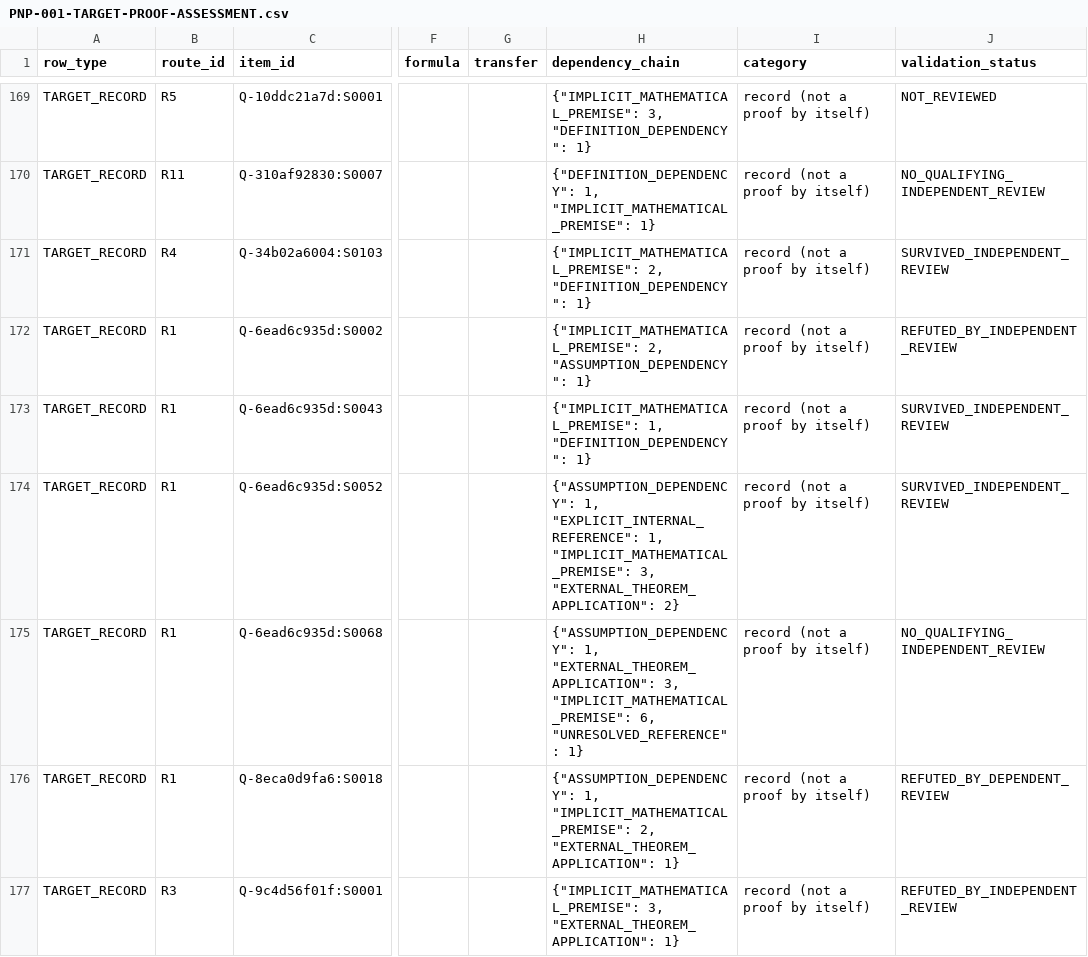
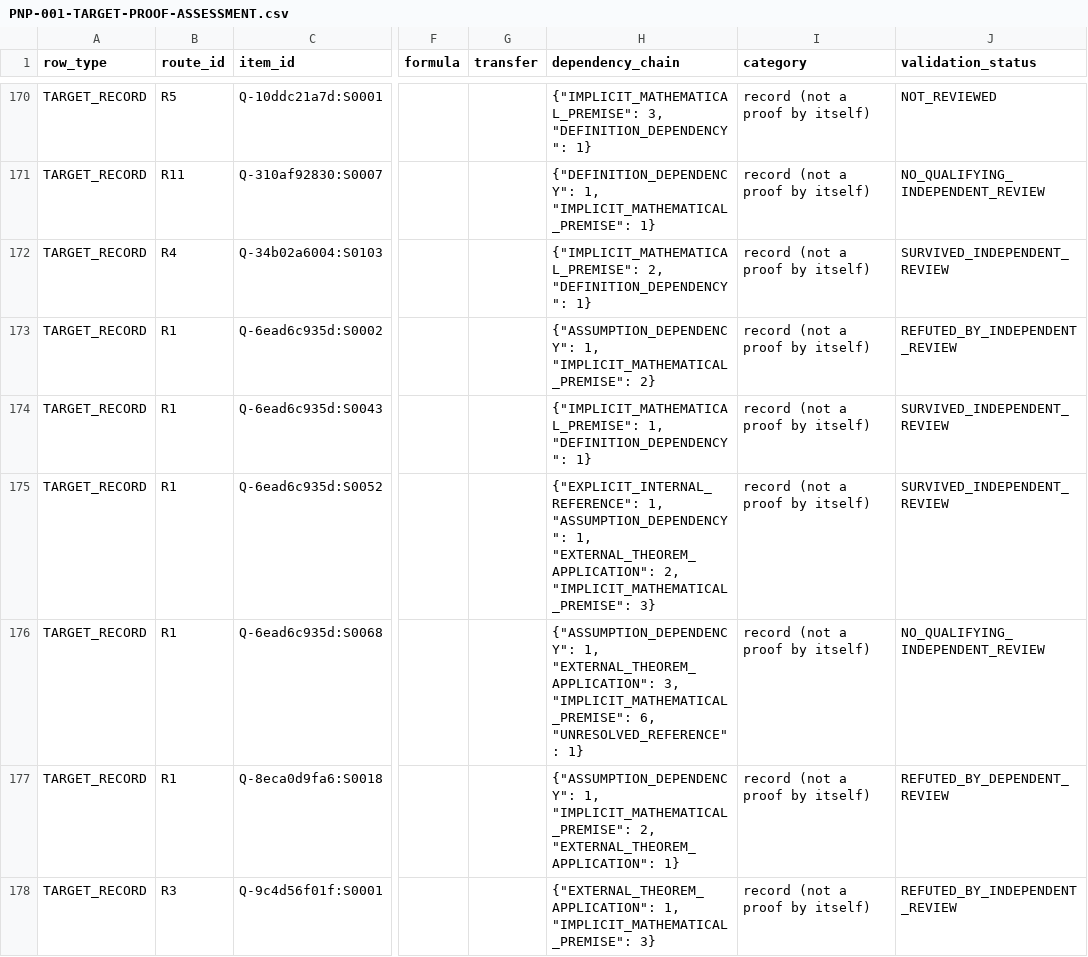
Before and after one commit to tonnestate/FruitStack-Eval, a CSV file: results/PNP-001-2026-11-18/target-assessment/PNP-001-TARGET-PROOF-ASSESSMENT.csv, drawn as a sheet; only a part is shown, gaps mark what is left out; addresses are those after the commit; the diff covers the shown part only; the diff names each change by its address in the sheet, - before the commit and + after, or states it on an @@ line.

```diff
--- a/results/PNP-001-2026-11-18/target-assessment/PNP-001-TARGET-PROOF-ASSESSMENT.csv
+++ b/results/PNP-001-2026-11-18/target-assessment/PNP-001-TARGET-PROOF-ASSESSMENT.csv
-H173 (dependency_chain): {"IMPLICIT_MATHEMATICAL_PREMISE": 2, "ASSUMPTION_DEPENDENCY": 1}
+H173 (dependency_chain): {"ASSUMPTION_DEPENDENCY": 1, "IMPLICIT_MATHEMATICAL_PREMISE": 2}
-H175 (dependency_chain): {"ASSUMPTION_DEPENDENCY": 1, "EXPLICIT_INTERNAL_REFERENCE": 1, "IMPLICIT_MATHEMATICAL_PREMISE": 3, "EXTERNAL_THEOREM_APPLICATION": 2}
+H175 (dependency_chain): {"EXPLICIT_INTERNAL_REFERENCE": 1, "ASSUMPTION_DEPENDENCY": 1, "EXTERNAL_THEOREM_APPLICATION": 2, "IMPLICIT_MATHEMATICAL_PREMISE": 3}
-H178 (dependency_chain): {"IMPLICIT_MATHEMATICAL_PREMISE": 3, "EXTERNAL_THEOREM_APPLICATION": 1}
+H178 (dependency_chain): {"EXTERNAL_THEOREM_APPLICATION": 1, "IMPLICIT_MATHEMATICAL_PREMISE": 3}
```
Also changed, not shown: 1 added row and 7 edited cells elsewhere in this file.
